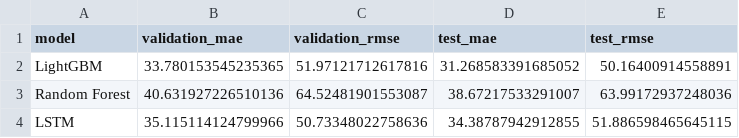
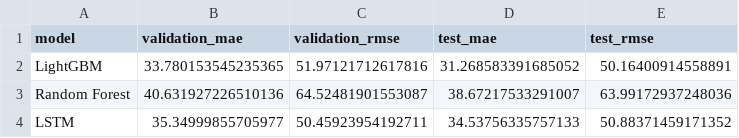
Before and after one commit to zaza25266/Bike-Demand-Forecasting, a CSV file: bike-demand-forecast/models/evaluation_results.csv, drawn as a sheet.

```diff
--- a/bike-demand-forecast/models/evaluation_results.csv
+++ b/bike-demand-forecast/models/evaluation_results.csv
@@ -3,2 +3,2 @@ LightGBM,33.780153545235365,51.97121712617816,31.268583391685052,50.164009145588
 Random Forest,40.631927226510136,64.52481901553087,38.67217533291007,63.99172937248036
-LSTM,35.115114124799966,50.73348022758636,34.38787942912855,51.886598465645115
+LSTM,35.34999855705977,50.45923954192711,34.53756335757133,50.88371459171352
```
Also changed, not shown: 2 other files.
